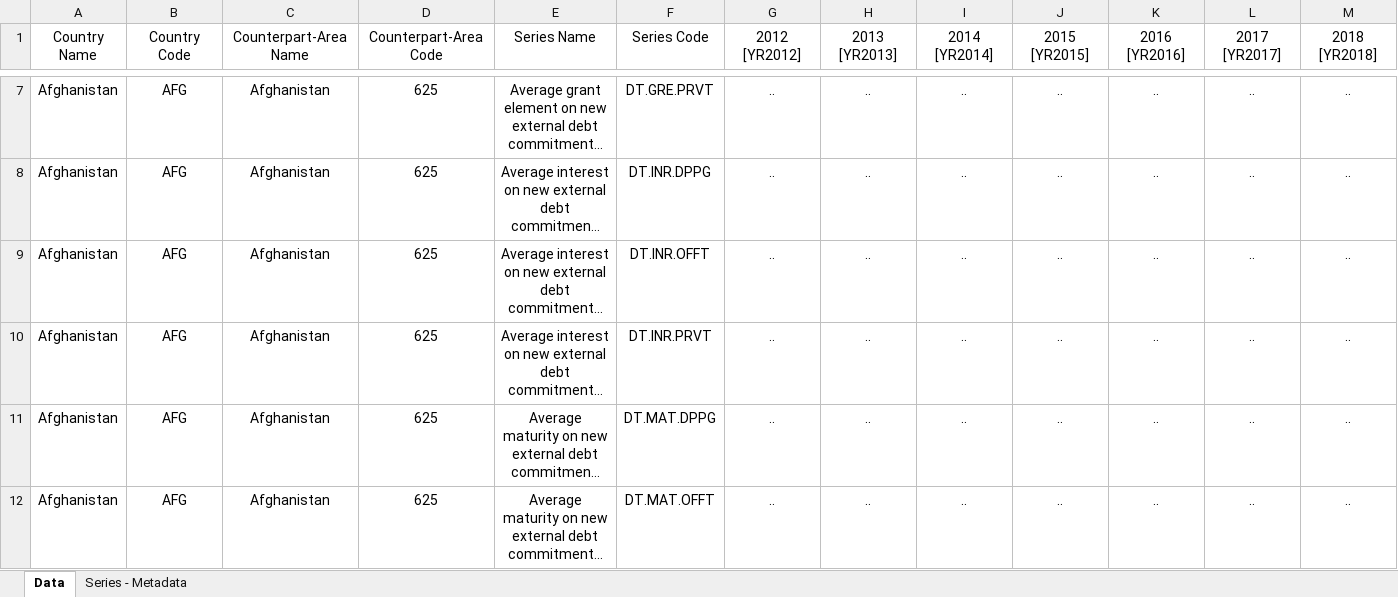
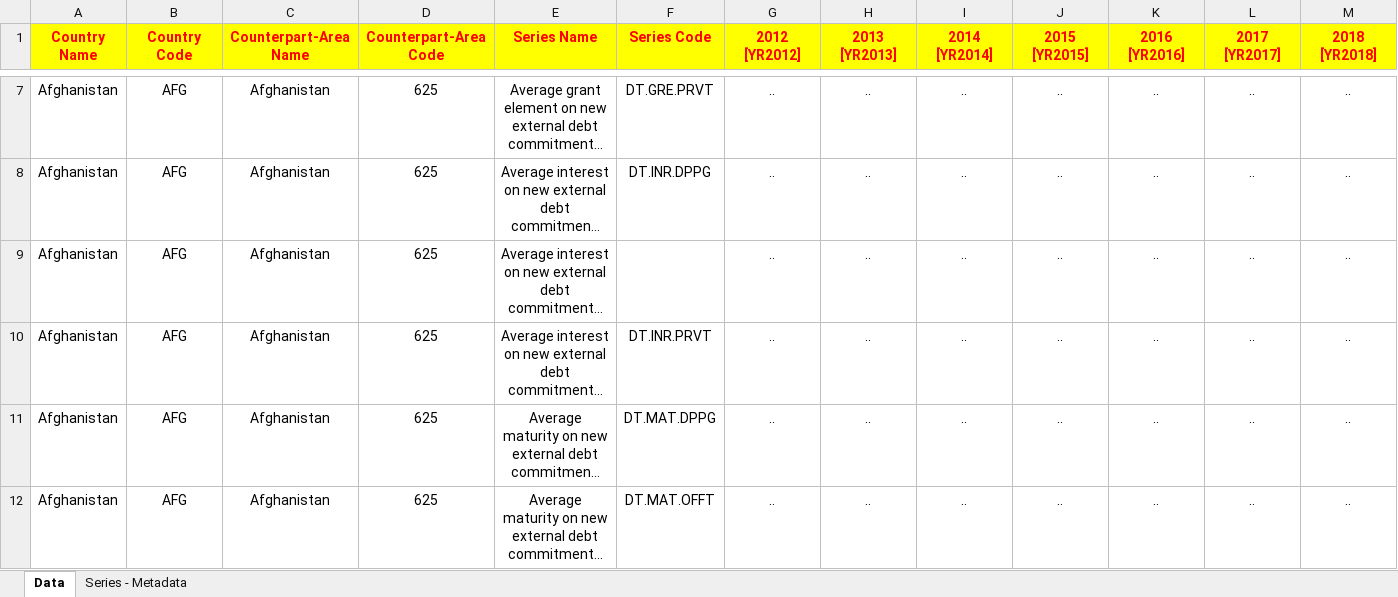
Before and after one commit to PrashanthSingaravelan/Analyze-International-Debt-Statistics, an Excel workbook: data-sets/Data_Extract_From_International_Debt_Statistics.xlsx, sheet Data, drawn as a sheet; only a part is shown, gaps mark what is left out; long unchanged cells end in …; values as stored, in another font and other column widths than the file's, no borders; the diff covers the shown part only; the diff names each change by its address in the sheet, - before the commit and + after, or states it on an @@ line.

```diff
--- a/data-sets/Data_Extract_From_International_Debt_Statistics.xlsx (sheet Data)
+++ b/data-sets/Data_Extract_From_International_Debt_Statistics.xlsx (sheet Data)
@@ A1:M1 fill: none → #FFFF00, bold: off → on, text colour: black → #FF0000 @@
-F9 (Series Code): DT.INR.OFFT
+F9 (Series Code): (empty)
```
Also changed, not shown: cell formats elsewhere in this sheet, 12 other files.
